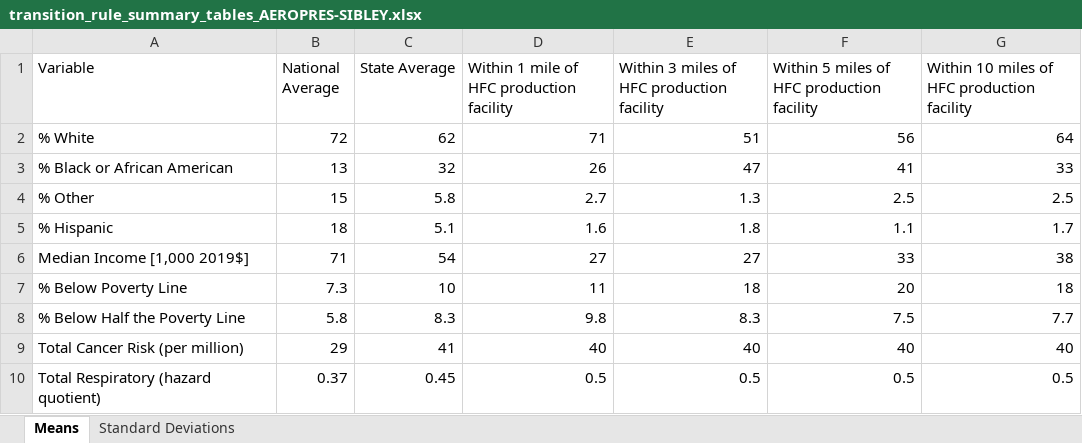
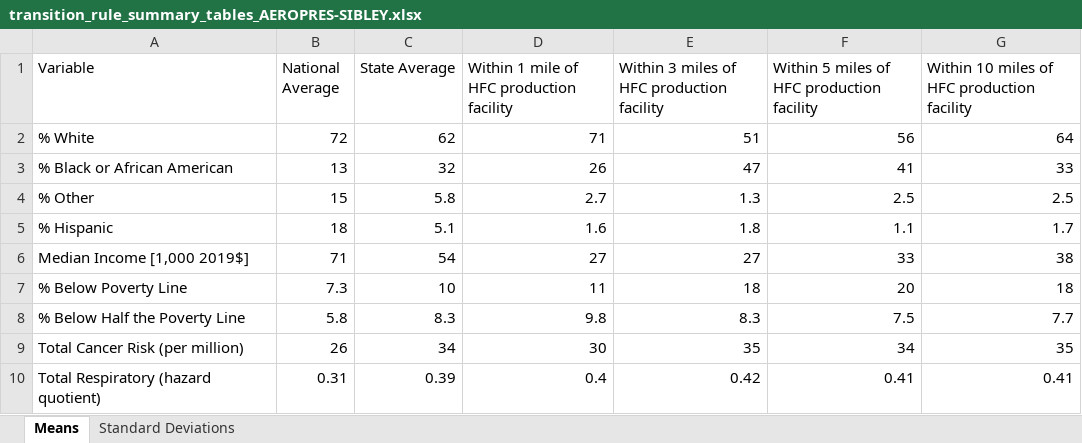
Before and after one commit to mobro-git/EJ_ProximityAnalyses, an Excel workbook: output/Transitions Rule/summary_tables/transition_rule_summary_tables_AEROPRES-SIBLEY.xlsx, sheet Means, drawn as a sheet; values as stored, in another font and other column widths than the file's, no borders; the diff names each change by its address in the sheet, - before the commit and + after, or states it on an @@ line.

```diff
--- a/output/Transitions Rule/summary_tables/transition_rule_summary_tables_AEROPRES-SIBLEY.xlsx (sheet Means)
+++ b/output/Transitions Rule/summary_tables/transition_rule_summary_tables_AEROPRES-SIBLEY.xlsx (sheet Means)
-B9 (National Average): 29
+B9 (National Average): 26
-C9 (State Average): 41
+C9 (State Average): 34
-D9: 40
+D9: 30
-E9: 40
+E9: 35
-F9: 40
+F9: 34
-G9: 40
+G9: 35
-B10 (National Average): 0.37
+B10 (National Average): 0.31
-C10 (State Average): 0.45
+C10 (State Average): 0.39
-D10: 0.5
+D10: 0.4
-E10: 0.5
+E10: 0.42
-F10: 0.5
+F10: 0.41
-G10: 0.5
+G10: 0.41
```
Also changed, not shown: sheet Standard Deviations, output/Allocation Rule/facility_data/allocation_rule_facility_demographics_5mi.xlsx, output/Transitions Rule/facility_data/transition_rule_facility_demographics_10mi.xlsx, 44 other files.
